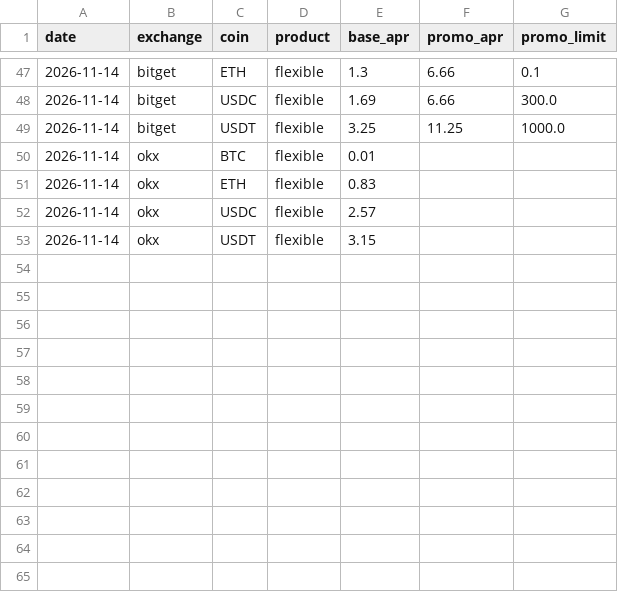
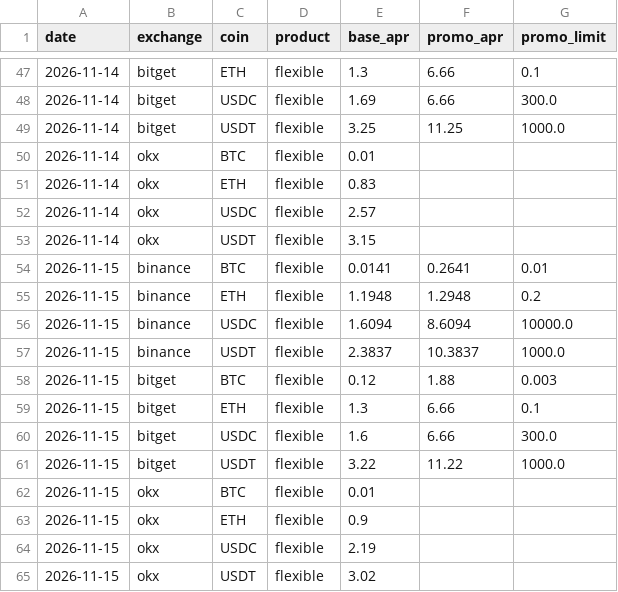
Before and after one commit to Kostia8262/rates, a CSV file: history/earn.csv, drawn as a sheet; only a part is shown, gaps mark what is left out.

```diff
--- a/history/earn.csv
+++ b/history/earn.csv
@@ -53 +53,13 @@ date,exchange,coin,product,base_apr,promo_apr,promo_limit
 2026-11-14,okx,USDT,flexible,3.15,,
+2026-11-15,binance,BTC,flexible,0.0141,0.2641,0.01
+2026-11-15,binance,ETH,flexible,1.1948,1.2948,0.2
+2026-11-15,binance,USDC,flexible,1.6094,8.6094,10000.0
+2026-11-15,binance,USDT,flexible,2.3837,10.3837,1000.0
+2026-11-15,bitget,BTC,flexible,0.12,1.88,0.003
+2026-11-15,bitget,ETH,flexible,1.3,6.66,0.1
+2026-11-15,bitget,USDC,flexible,1.6,6.66,300.0
+2026-11-15,bitget,USDT,flexible,3.22,11.22,1000.0
+2026-11-15,okx,BTC,flexible,0.01,,
+2026-11-15,okx,ETH,flexible,0.9,,
+2026-11-15,okx,USDC,flexible,2.19,,
+2026-11-15,okx,USDT,flexible,3.02,,
```
Also changed, not shown: history/fx.csv, 1 other file.
